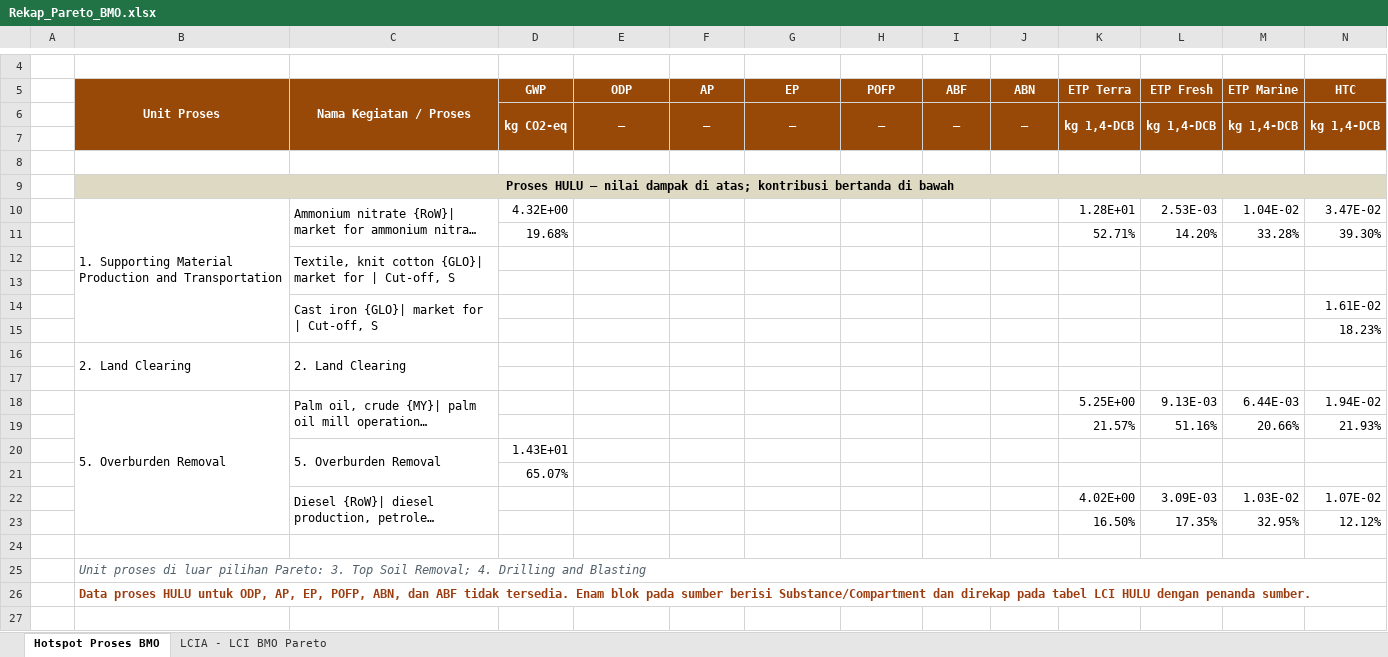
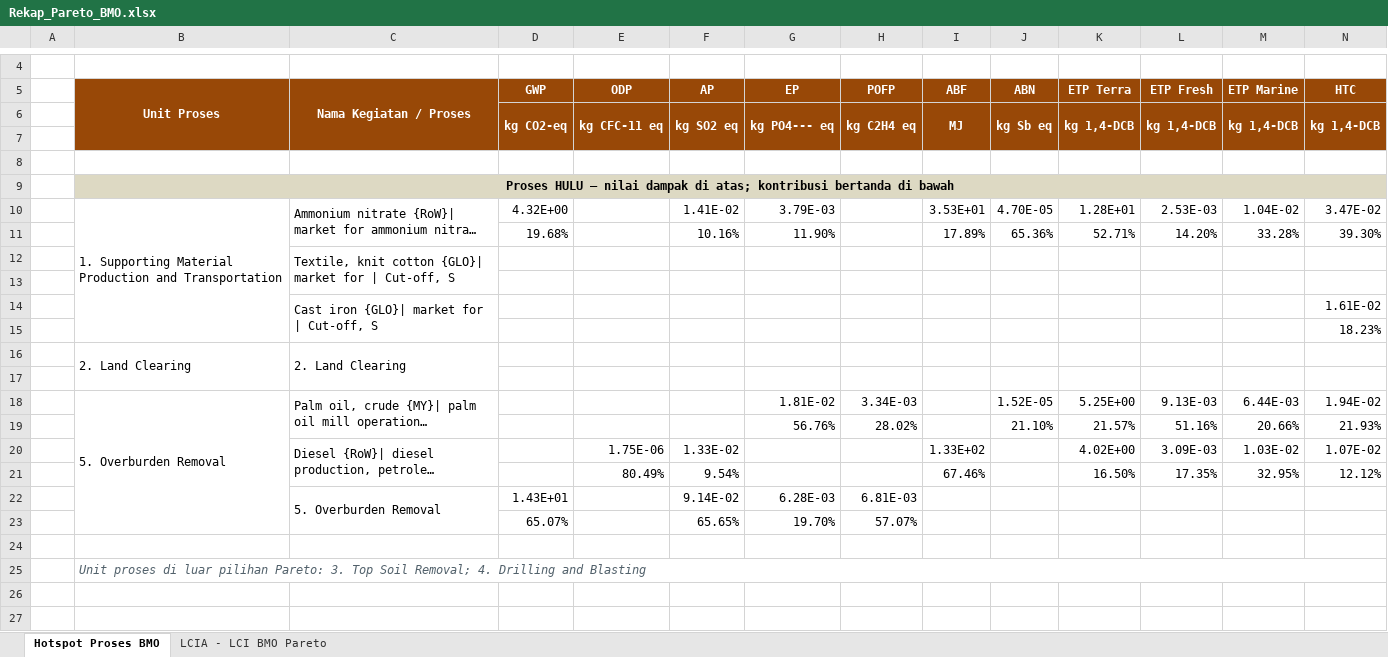
Before and after one commit to jasunka-consultingcodex/codex-LCA, an Excel workbook: Rekap_Pareto_BMO.xlsx, sheet Hotspot Proses BMO, drawn as a sheet; only a part is shown, gaps mark what is left out; the shorter side is filled out with more unchanged rows; long unchanged cells end in …; values as stored, in another font and other column widths than the file's, no borders; removed rows and columns are numbered as before the commit, all else as after; rows hold the shown columns only; the diff names each change by its address in the sheet, - before the commit and + after, or states it on an @@ line.

Commit message:
Refresh BMO Pareto recap from corrected HULU source

```diff
--- a/Rekap_Pareto_BMO.xlsx (sheet Hotspot Proses BMO)
+++ b/Rekap_Pareto_BMO.xlsx (sheet Hotspot Proses BMO)
-E6: —
+E6: kg CFC-11 eq
-F6: —
+F6: kg SO2 eq
-G6: —
+G6: kg PO4--- eq
-H6: —
+H6: kg C2H4 eq
-I6: —
+I6: MJ
-J6: —
+J6: kg Sb eq
-F10: (empty)
+F10: 1.41E-02
-G10: (empty)
+G10: 3.79E-03
-I10: (empty)
+I10: 3.53E+01
-J10: (empty)
+J10: 4.70E-05
-F11: (empty)
+F11: 10.16%
-G11: (empty)
+G11: 11.90%
-I11: (empty)
+I11: 17.89%
-J11: (empty)
+J11: 65.36%
-G18: (empty)
+G18: 1.81E-02
-H18: (empty)
+H18: 3.34E-03
-J18: (empty)
+J18: 1.52E-05
-G19: (empty)
+G19: 56.76%
-H19: (empty)
+H19: 28.02%
-J19: (empty)
+J19: 21.10%
-row 20:  |  | 5. Overburden Removal | 1.43E+01
-row 21:  |  |  | 65.07%
-E20: (empty)
+E20: 1.75E-06
-F20: (empty)
+F20: 1.33E-02
-I20: (empty)
+I20: 1.33E+02
-E21: (empty)
+E21: 80.49%
-F21: (empty)
+F21: 9.54%
-I21: (empty)
+I21: 67.46%
+row 22:  |  | 5. Overburden Removal | 1.43E+01 |  | 9.14E-02 | 6.28E-03 | 6.81E-03
+row 23:  |  |  | 65.07% |  | 65.65% | 19.70% | 57.07%
-row 26:  | Data proses HULU untuk ODP, AP, EP, POFP, ABN, dan ABF tidak tersedia. Enam blok pada sumber berisi Substance/Compartment dan direkap pada tabel LCI HULU dengan penanda sumber.
```
Also changed, not shown: sheet LCIA - LCI BMO Pareto, 3 other files.
